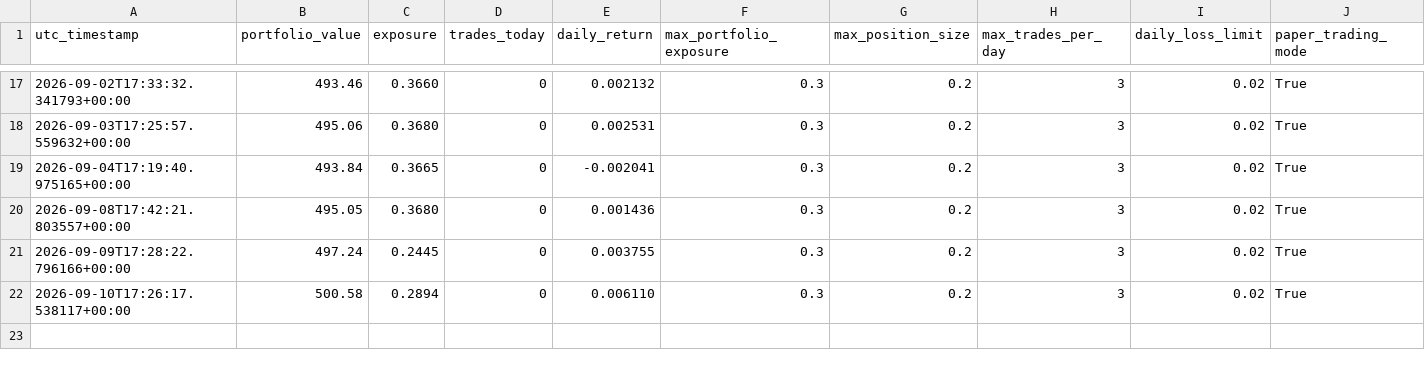
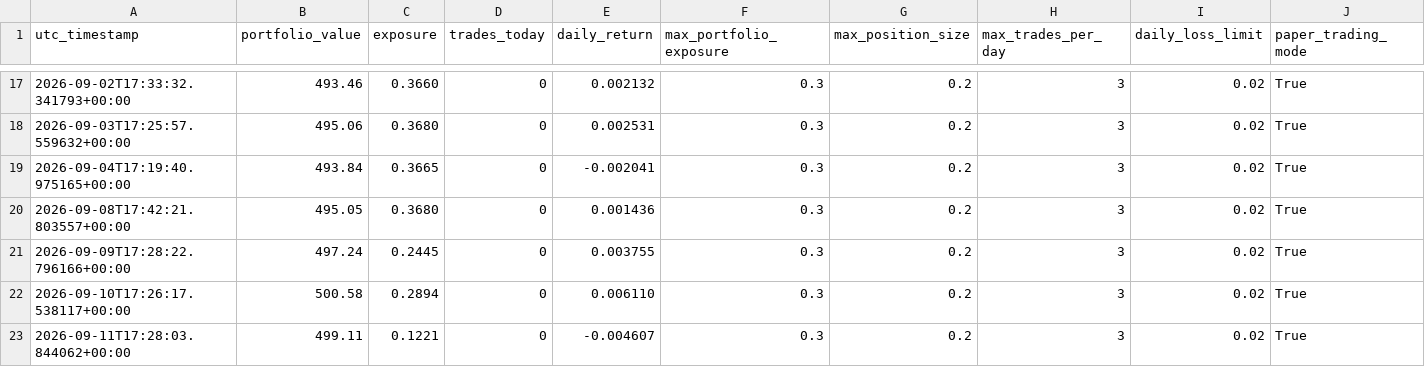
Before and after one commit to Quintinlf/finance_project, a CSV file: trade_logs/run_snapshots.csv, drawn as a sheet; only a part is shown, gaps mark what is left out; the diff names each change by its address in the sheet, - before the commit and + after, or states it on an @@ line.

```diff
--- a/trade_logs/run_snapshots.csv
+++ b/trade_logs/run_snapshots.csv
+row 23: 2026-09-11T17:28:03.844062+00:00 | 499.11 | 0.1221 | 0 | -0.004607 | 0.3 | 0.2 | 3 | 0.02 | True
```
Also changed, not shown: 7 other files.
